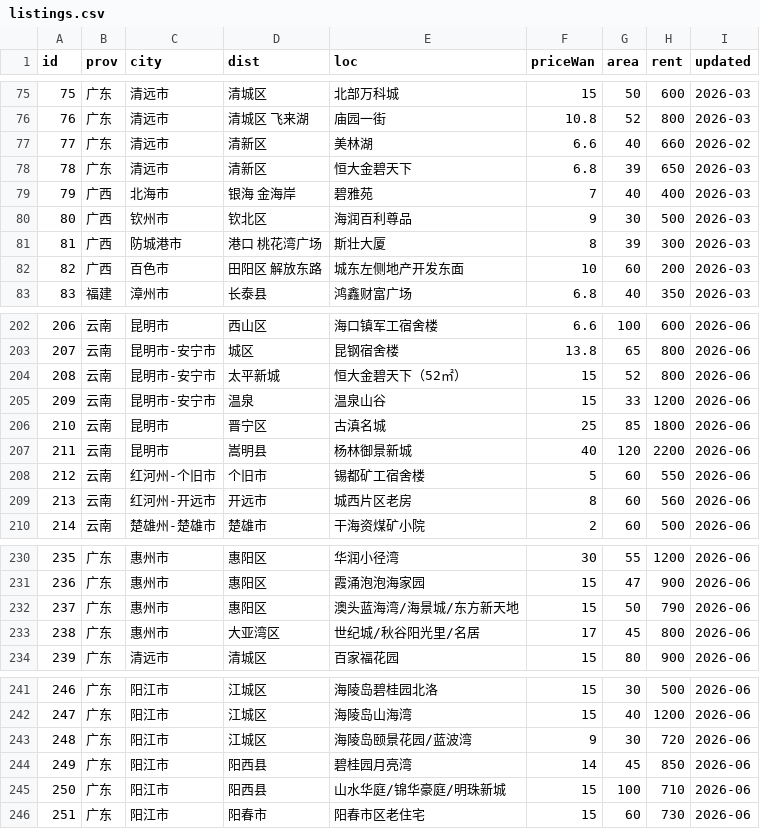
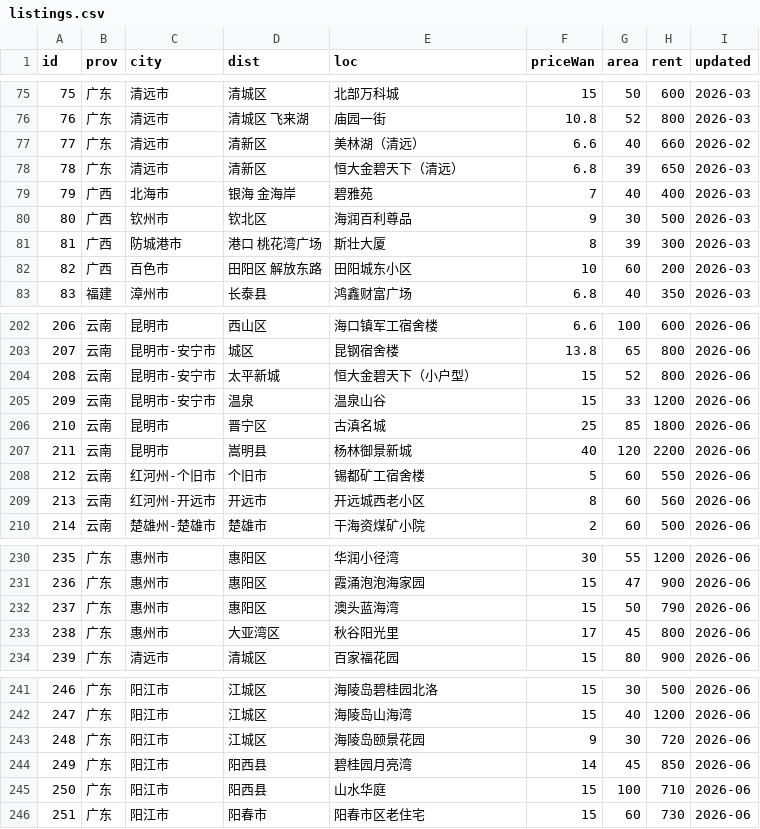
Before and after one commit to QROST/qrost.github.io, a CSV file: demos/china-housing/data/listings.csv, drawn as a sheet; only a part is shown, gaps mark what is left out; the diff covers the shown part only.

```diff
--- a/demos/china-housing/data/listings.csv
+++ b/demos/china-housing/data/listings.csv
@@ -76,4 +76,4 @@ id,prov,city,dist,loc,priceWan,area,rent,updated
 76,广东,清远市,清城区 飞来湖,庙园一街,10.8,52,800,2026-03
-77,广东,清远市,清新区,美林湖,6.6,40,660,2026-02
-78,广东,清远市,清新区,恒大金碧天下,6.8,39,650,2026-03
+77,广东,清远市,清新区,美林湖（清远）,6.6,40,660,2026-02
+78,广东,清远市,清新区,恒大金碧天下（清远）,6.8,39,650,2026-03
 79,广西,北海市,银海 金海岸,碧雅苑,7,40,400,2026-03
@@ -81,3 +81,3 @@ id,prov,city,dist,loc,priceWan,area,rent,updated
 81,广西,防城港市,港口 桃花湾广场,斯壮大厦,8,39,300,2026-03
-82,广西,百色市,田阳区 解放东路,城东左侧地产开发东面,10,60,200,2026-03
+82,广西,百色市,田阳区 解放东路,田阳城东小区,10,60,200,2026-03
 83,福建,漳州市,长泰县,鸿鑫财富广场,6.8,40,350,2026-03
@@ -203,3 +203,3 @@ id,prov,city,dist,loc,priceWan,area,rent,updated
 207,云南,昆明市-安宁市,城区,昆钢宿舍楼,13.8,65,800,2026-06
-208,云南,昆明市-安宁市,太平新城,恒大金碧天下（52㎡）,15,52,800,2026-06
+208,云南,昆明市-安宁市,太平新城,恒大金碧天下（小户型）,15,52,800,2026-06
 209,云南,昆明市-安宁市,温泉,温泉山谷,15,33,1200,2026-06
@@ -208,3 +208,3 @@ id,prov,city,dist,loc,priceWan,area,rent,updated
 212,云南,红河州-个旧市,个旧市,锡都矿工宿舍楼,5,60,550,2026-06
-213,云南,红河州-开远市,开远市,城西片区老房,8,60,560,2026-06
+213,云南,红河州-开远市,开远市,开远城西老小区,8,60,560,2026-06
 214,云南,楚雄州-楚雄市,楚雄市,干海资煤矿小院,2,60,500,2026-06
@@ -231,4 +231,4 @@ id,prov,city,dist,loc,priceWan,area,rent,updated
 236,广东,惠州市,惠阳区,霞涌泡泡海家园,15,47,900,2026-06
-237,广东,惠州市,惠阳区,澳头蓝海湾/海景城/东方新天地,15,50,790,2026-06
-238,广东,惠州市,大亚湾区,世纪城/秋谷阳光里/名居,17,45,800,2026-06
+237,广东,惠州市,惠阳区,澳头蓝海湾,15,50,790,2026-06
+238,广东,惠州市,大亚湾区,秋谷阳光里,17,45,800,2026-06
 239,广东,清远市,清城区,百家福花园,15,80,900,2026-06
@@ -242,5 +242,5 @@ id,prov,city,dist,loc,priceWan,area,rent,updated
 247,广东,阳江市,江城区,海陵岛山海湾,15,40,1200,2026-06
-248,广东,阳江市,江城区,海陵岛颐景花园/蓝波湾,9,30,720,2026-06
+248,广东,阳江市,江城区,海陵岛颐景花园,9,30,720,2026-06
 249,广东,阳江市,阳西县,碧桂园月亮湾,14,45,850,2026-06
-250,广东,阳江市,阳西县,山水华庭/锦华豪庭/明珠新城,15,100,710,2026-06
+250,广东,阳江市,阳西县,山水华庭,15,100,710,2026-06
 251,广东,阳江市,阳春市,阳春市区老住宅,15,60,730,2026-06
```
Also changed, not shown: 28 edited cells elsewhere in this file, 13 other files.
